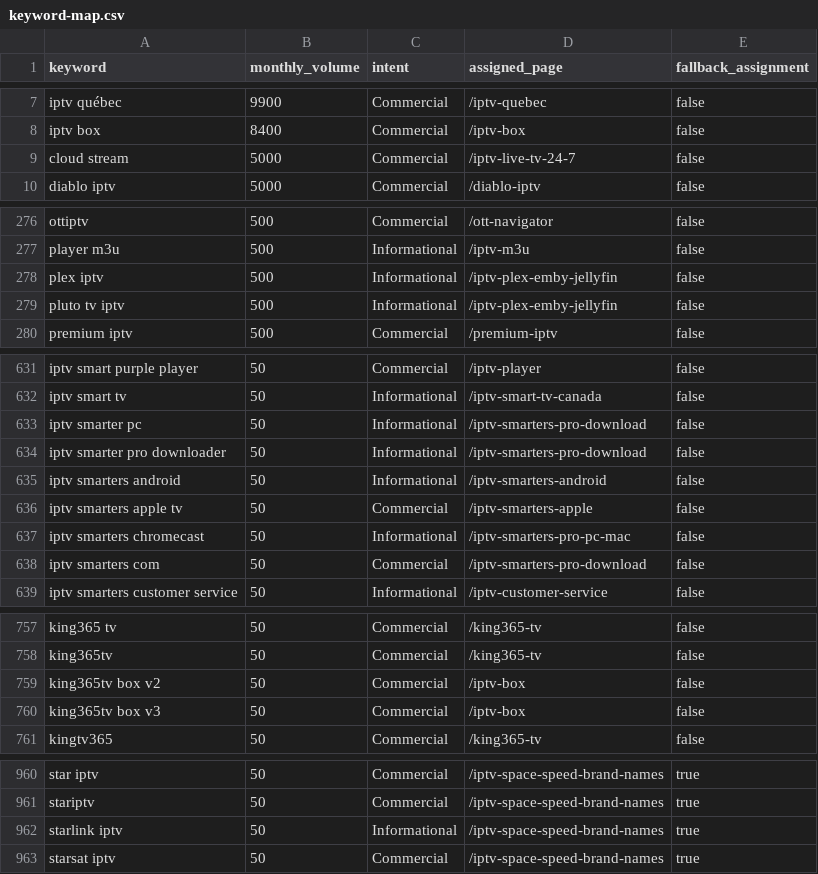
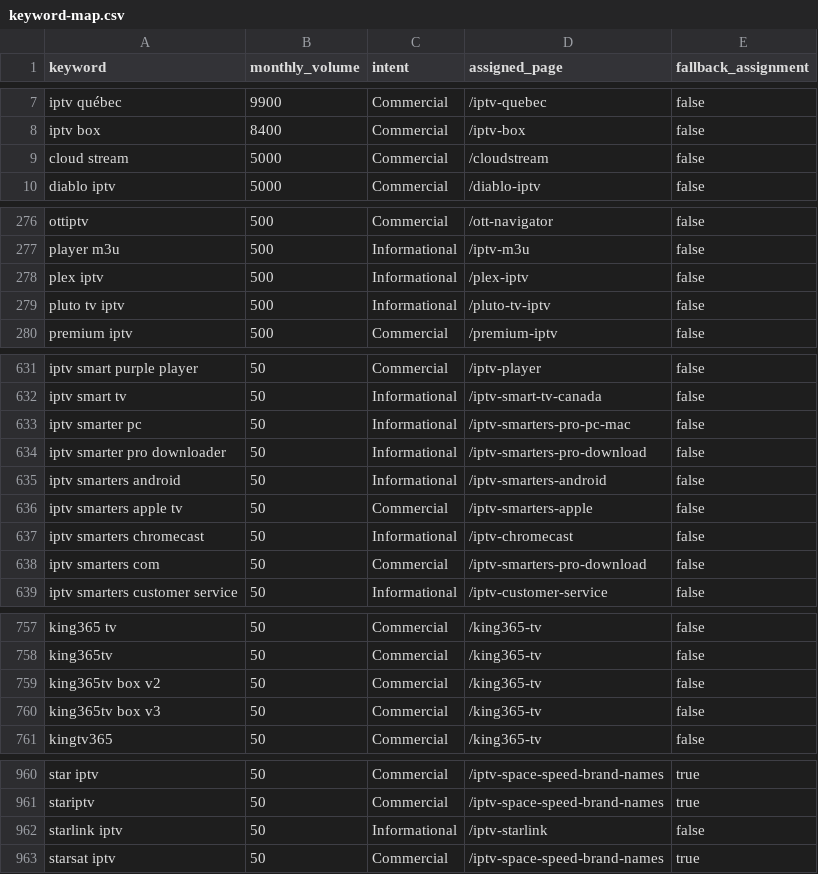
Before and after one commit to medmaar/maplehd-ca, a CSV file: seo/keyword-map.csv, drawn as a sheet; only a part is shown, gaps mark what is left out; the diff covers the shown part only.

```diff
--- a/seo/keyword-map.csv
+++ b/seo/keyword-map.csv
@@ -8,3 +8,3 @@ keyword,monthly_volume,intent,assigned_page,fallback_assignment
 "iptv box",8400,Commercial,/iptv-box,false
-"cloud stream",5000,Commercial,/iptv-live-tv-24-7,false
+"cloud stream",5000,Commercial,/cloudstream,false
 "diablo iptv",5000,Commercial,/diablo-iptv,false
@@ -277,4 +277,4 @@ keyword,monthly_volume,intent,assigned_page,fallback_assignment
 "player m3u",500,Informational,/iptv-m3u,false
-"plex iptv",500,Informational,/iptv-plex-emby-jellyfin,false
-"pluto tv iptv",500,Informational,/iptv-plex-emby-jellyfin,false
+"plex iptv",500,Informational,/plex-iptv,false
+"pluto tv iptv",500,Informational,/pluto-tv-iptv,false
 "premium iptv",500,Commercial,/premium-iptv,false
@@ -632,3 +632,3 @@ keyword,monthly_volume,intent,assigned_page,fallback_assignment
 "iptv smart tv",50,Informational,/iptv-smart-tv-canada,false
-"iptv smarter pc",50,Informational,/iptv-smarters-pro-download,false
+"iptv smarter pc",50,Informational,/iptv-smarters-pro-pc-mac,false
 "iptv smarter pro downloader",50,Informational,/iptv-smarters-pro-download,false
@@ -636,3 +636,3 @@ keyword,monthly_volume,intent,assigned_page,fallback_assignment
 "iptv smarters apple tv",50,Commercial,/iptv-smarters-apple,false
-"iptv smarters chromecast",50,Informational,/iptv-smarters-pro-pc-mac,false
+"iptv smarters chromecast",50,Informational,/iptv-chromecast,false
 "iptv smarters com",50,Commercial,/iptv-smarters-pro-download,false
@@ -758,4 +758,4 @@ keyword,monthly_volume,intent,assigned_page,fallback_assignment
 "king365tv",50,Commercial,/king365-tv,false
-"king365tv box v2",50,Commercial,/iptv-box,false
-"king365tv box v3",50,Commercial,/iptv-box,false
+"king365tv box v2",50,Commercial,/king365-tv,false
+"king365tv box v3",50,Commercial,/king365-tv,false
 "kingtv365",50,Commercial,/king365-tv,false
@@ -961,3 +961,3 @@ keyword,monthly_volume,intent,assigned_page,fallback_assignment
 "stariptv",50,Commercial,/iptv-space-speed-brand-names,true
-"starlink iptv",50,Informational,/iptv-space-speed-brand-names,true
+"starlink iptv",50,Informational,/iptv-starlink,false
 "starsat iptv",50,Commercial,/iptv-space-speed-brand-names,true
```
Also changed, not shown: 1 removed row and 18 edited cells elsewhere in this file, seo/excluded-keywords.csv, 28 other files.
